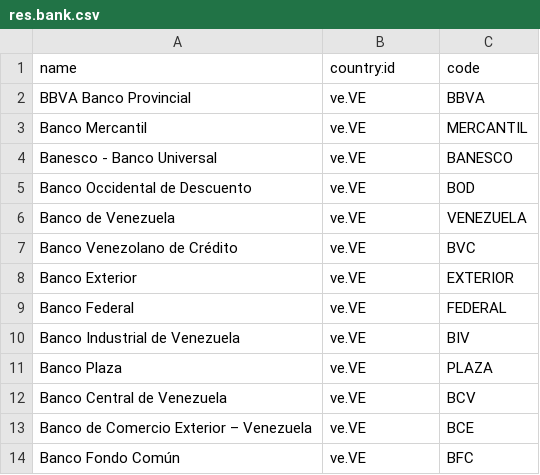
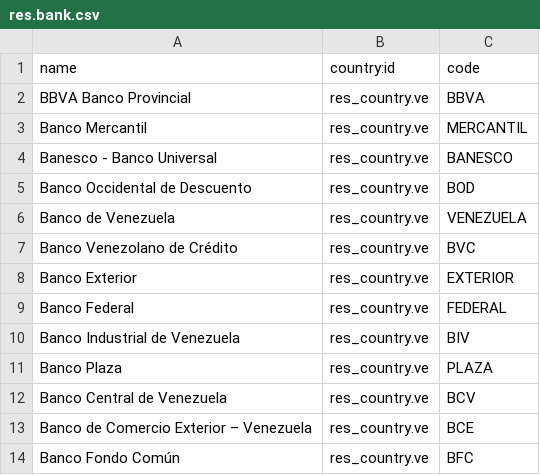
Before and after one commit to odoo-venezuela/odoo-venezuela, a CSV file: l10n_ve_bank/data/res.bank.csv, drawn as a sheet.

Commit message:
[FIX] data banks

```diff
--- a/l10n_ve_bank/data/res.bank.csv
+++ b/l10n_ve_bank/data/res.bank.csv
@@ -1,14 +1,14 @@
 "name","country:id","code"
-"BBVA Banco Provincial","ve.VE","BBVA"
-"Banco Mercantil","ve.VE","MERCANTIL"
-"Banesco - Banco Universal","ve.VE","BANESCO"
-"Banco Occidental de Descuento","ve.VE","BOD"
-"Banco de Venezuela","ve.VE","VENEZUELA"
-"Banco Venezolano de Crédito","ve.VE","BVC"
-"Banco Exterior","ve.VE","EXTERIOR"
-"Banco Federal","ve.VE","FEDERAL"
-"Banco Industrial de Venezuela","ve.VE","BIV"
-"Banco Plaza","ve.VE","PLAZA"
-"Banco Central de Venezuela","ve.VE","BCV"
-"Banco de Comercio Exterior – Venezuela","ve.VE","BCE"
-"Banco Fondo Común","ve.VE","BFC"
+"BBVA Banco Provincial","res_country.ve","BBVA"
+"Banco Mercantil","res_country.ve","MERCANTIL"
+"Banesco - Banco Universal","res_country.ve","BANESCO"
+"Banco Occidental de Descuento","res_country.ve","BOD"
+"Banco de Venezuela","res_country.ve","VENEZUELA"
+"Banco Venezolano de Crédito","res_country.ve","BVC"
+"Banco Exterior","res_country.ve","EXTERIOR"
+"Banco Federal","res_country.ve","FEDERAL"
+"Banco Industrial de Venezuela","res_country.ve","BIV"
+"Banco Plaza","res_country.ve","PLAZA"
+"Banco Central de Venezuela","res_country.ve","BCV"
+"Banco de Comercio Exterior – Venezuela","res_country.ve","BCE"
+"Banco Fondo Común","res_country.ve","BFC"
```
